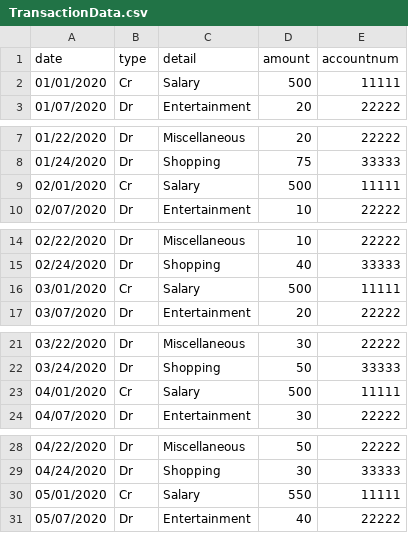
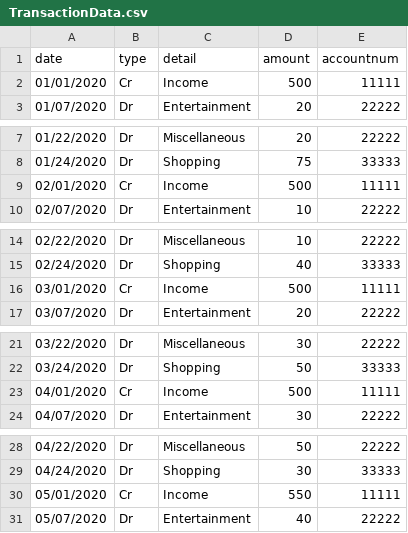
Before and after one commit to USB-Hackathon/transaction-service, a CSV file: src/main/resources/TransactionData.csv, drawn as a sheet; only a part is shown, gaps mark what is left out; the diff covers the shown part only.

Commit message:
Rename 'Salary' to 'Income'

```diff
--- a/src/main/resources/TransactionData.csv
+++ b/src/main/resources/TransactionData.csv
@@ -1,3 +1,3 @@
 date,type,detail,amount,accountnum
-01/01/2020,Cr,Salary,500,11111
+01/01/2020,Cr,Income,500,11111
 01/07/2020,Dr,Entertainment,20,22222
@@ -8,3 +8,3 @@ date,type,detail,amount,accountnum
 01/24/2020,Dr,Shopping,75,33333
-02/01/2020,Cr,Salary,500,11111
+02/01/2020,Cr,Income,500,11111
 02/07/2020,Dr,Entertainment,10,22222
@@ -15,3 +15,3 @@ date,type,detail,amount,accountnum
 02/24/2020,Dr,Shopping,40,33333
-03/01/2020,Cr,Salary,500,11111
+03/01/2020,Cr,Income,500,11111
 03/07/2020,Dr,Entertainment,20,22222
@@ -22,3 +22,3 @@ date,type,detail,amount,accountnum
 03/24/2020,Dr,Shopping,50,33333
-04/01/2020,Cr,Salary,500,11111
+04/01/2020,Cr,Income,500,11111
 04/07/2020,Dr,Entertainment,30,22222
@@ -29,3 +29,3 @@ date,type,detail,amount,accountnum
 04/24/2020,Dr,Shopping,30,33333
-05/01/2020,Cr,Salary,550,11111
+05/01/2020,Cr,Income,550,11111
 05/07/2020,Dr,Entertainment,40,22222
```
Also changed, not shown: 19 edited cells elsewhere in this file, 1 other file.
